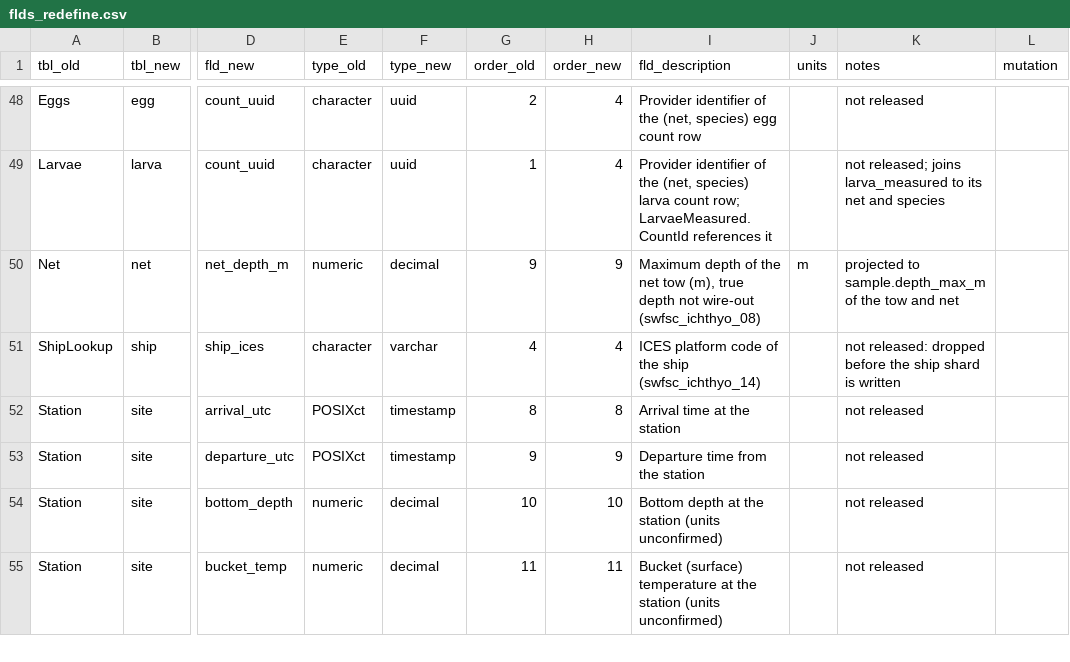
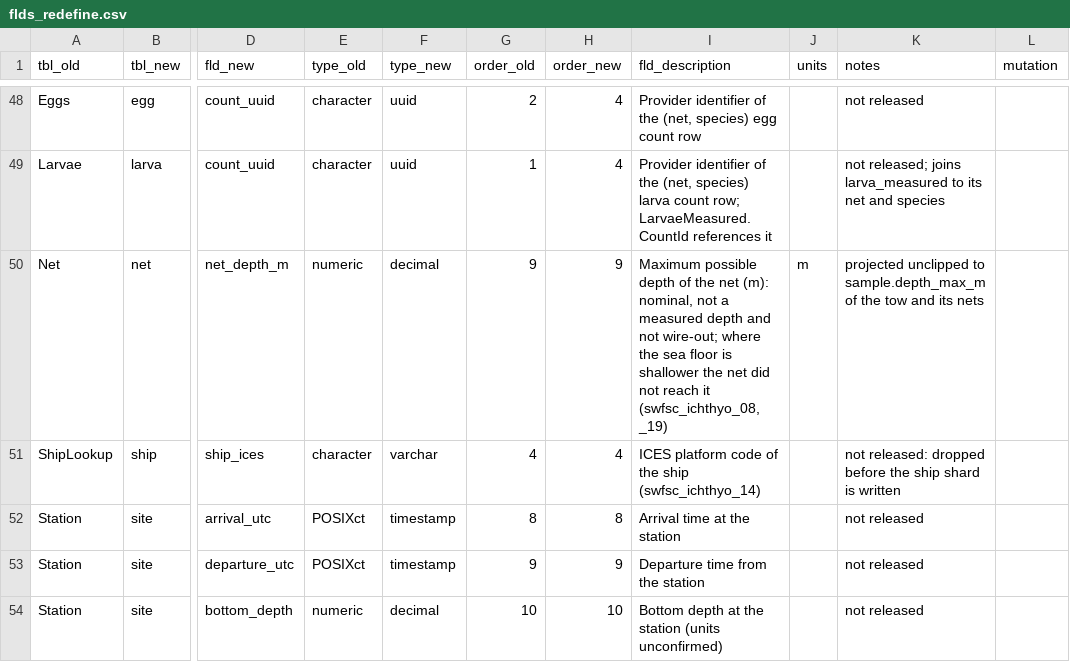
Before and after one commit to CalCOFI/workflows, a CSV file: metadata/swfsc/ichthyo/flds_redefine.csv, drawn as a sheet; only a part is shown, gaps mark what is left out; the shorter side is filled out with more unchanged rows; the diff names each change by its address in the sheet, - before the commit and + after, or states it on an @@ line.

```diff
--- a/metadata/swfsc/ichthyo/flds_redefine.csv
+++ b/metadata/swfsc/ichthyo/flds_redefine.csv
-I50 (fld_description): Maximum depth of the net tow (m), true depth not wire-out (swfsc_ichthyo_08)
+I50 (fld_description): Maximum possible depth of the net (m): nominal, not a measured depth and not wire-out; where the sea floor is shallower the net did not reach it (swfsc_ichthyo_08, _19)
-K50 (notes): projected to sample.depth_max_m of the tow and net
+K50 (notes): projected unclipped to sample.depth_max_m of the tow and its nets
```
Also changed, not shown: metadata/core_dictionary.csv, metadata/swfsc/ichthyo/questions.csv, 2 other files.
